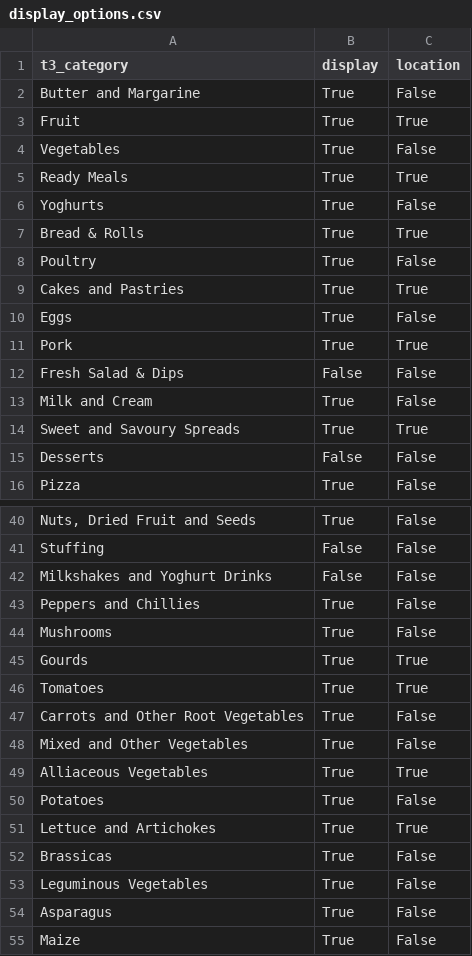
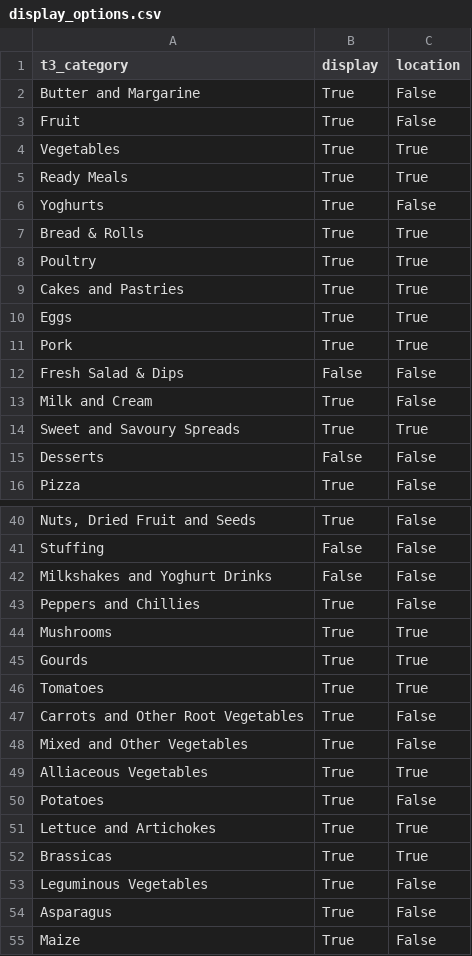
Before and after one commit to thomasball42/kantar_processing, a CSV file: data/mappings/display_options.csv, drawn as a sheet; only a part is shown, gaps mark what is left out.

```diff
--- a/data/mappings/display_options.csv
+++ b/data/mappings/display_options.csv
@@ -2,4 +2,4 @@ t3_category,display,location
 Butter and Margarine,True,False
-Fruit,True,True
-Vegetables,True,False
+Fruit,True,False
+Vegetables,True,True
 Ready Meals,True,True
@@ -7,5 +7,5 @@ Yoghurts,True,False
 Bread & Rolls,True,True
-Poultry,True,False
+Poultry,True,True
 Cakes and Pastries,True,True
-Eggs,True,False
+Eggs,True,True
 Pork,True,True
@@ -43,3 +43,3 @@ Milkshakes and Yoghurt Drinks,False,False
 Peppers and Chillies,True,False
-Mushrooms,True,False
+Mushrooms,True,True
 Gourds,True,True
@@ -51,3 +51,3 @@ Potatoes,True,False
 Lettuce and Artichokes,True,True
-Brassicas,True,False
+Brassicas,True,True
 Leguminous Vegetables,True,False
```
Also changed, not shown: data/composition_matrix.csv, data/mappings/plotting_categories.csv, 27 other files.
